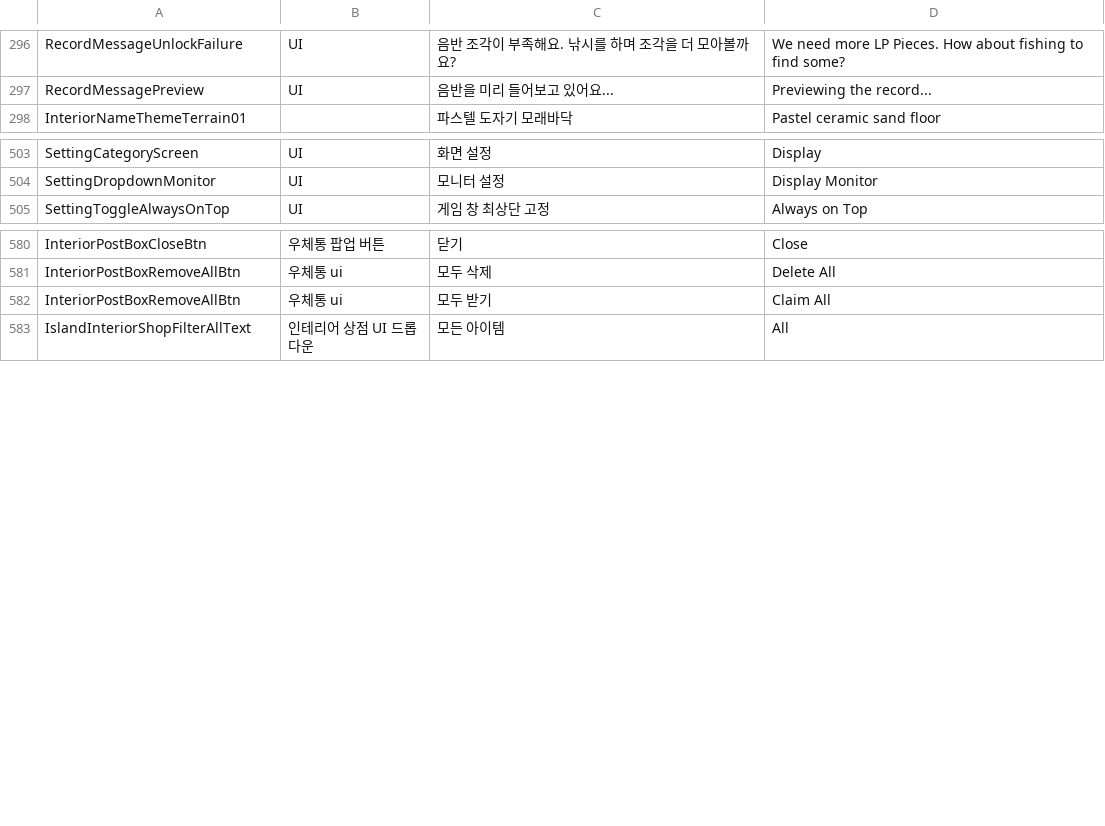
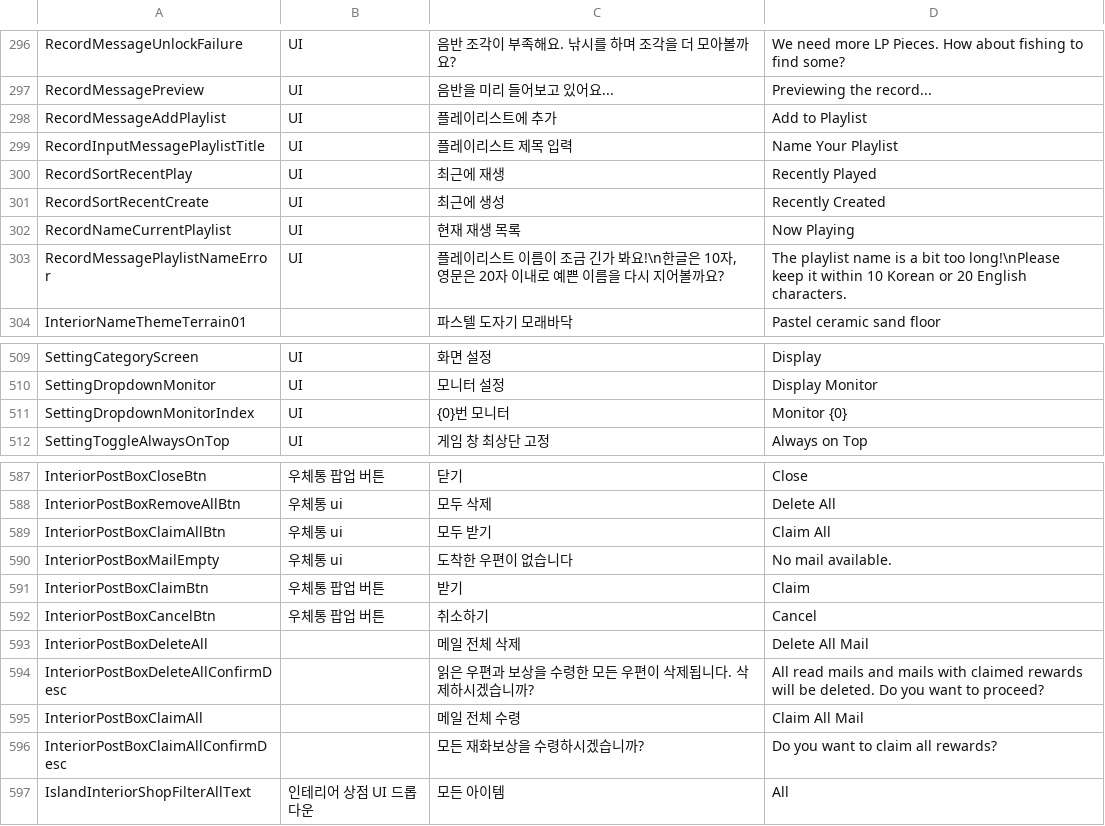
Before and after one commit to jeonjyu/DDIsland, a CSV file: Assets/6.DataTable/StringTable/StringTable.csv, drawn as a sheet; only a part is shown, gaps mark what is left out.

```diff
--- a/Assets/6.DataTable/StringTable/StringTable.csv
+++ b/Assets/6.DataTable/StringTable/StringTable.csv
@@ -297,2 +297,8 @@ RecordMessageUnlockFailure,UI,음반 조각이 부족해요. 낚시를 하며
 RecordMessagePreview,UI,음반을 미리 들어보고 있어요...,Previewing the record...
+RecordMessageAddPlaylist,UI,플레이리스트에 추가,Add to Playlist
+RecordInputMessagePlaylistTitle,UI,플레이리스트 제목 입력,Name Your Playlist
+RecordSortRecentPlay,UI,최근에 재생,Recently Played
+RecordSortRecentCreate,UI,최근에 생성,Recently Created
+RecordNameCurrentPlaylist,UI,현재 재생 목록,Now Playing
+RecordMessagePlaylistNameError,UI,"플레이리스트 이름이 조금 긴가 봐요!\n한글은 10자, 영문은 20자 이내로 예쁜 이름을 다시 지어볼까요?",The playlist name is a bit too long!\nPlease keep it within 10 Korean or 20 English characters.
 InteriorNameThemeTerrain01,,파스텔 도자기 모래바닥,Pastel ceramic sand floor
@@ -504,2 +510,3 @@ SettingCategoryScreen,UI,화면 설정,Display
 SettingDropdownMonitor,UI,모니터 설정,Display Monitor
+SettingDropdownMonitorIndex,UI,{0}번 모니터,Monitor {0}
 SettingToggleAlwaysOnTop,UI,게임 창 최상단 고정,Always on Top
@@ -581,3 +588,10 @@ InteriorPostBoxCloseBtn,우체통 팝업 버튼,닫기,Close
 InteriorPostBoxRemoveAllBtn,우체통 ui ,모두 삭제,Delete All
-InteriorPostBoxRemoveAllBtn,우체통 ui ,모두 받기,Claim All
+InteriorPostBoxClaimAllBtn,우체통 ui ,모두 받기,Claim All
+InteriorPostBoxMailEmpty,우체통 ui ,도착한 우편이 없습니다,No mail available.
+InteriorPostBoxClaimBtn,우체통 팝업 버튼,받기,Claim
+InteriorPostBoxCancelBtn,우체통 팝업 버튼,취소하기,Cancel
+InteriorPostBoxDeleteAll,,메일 전체 삭제,Delete All Mail
+InteriorPostBoxDeleteAllConfirmDesc,,읽은 우편과 보상을 수령한 모든 우편이 삭제됩니다. 삭제하시겠습니까?,All read mails and mails with claimed rewards will be deleted. Do you want to proceed?
+InteriorPostBoxClaimAll,,메일 전체 수령,Claim All Mail
+InteriorPostBoxClaimAllConfirmDesc,,모든 재화보상을 수령하시겠습니까?,Do you want to claim all rewards?
 IslandInteriorShopFilterAllText,인테리어 상점 UI 드롭다운,모든 아이템,All
```
Also changed, not shown: 19 other files.
